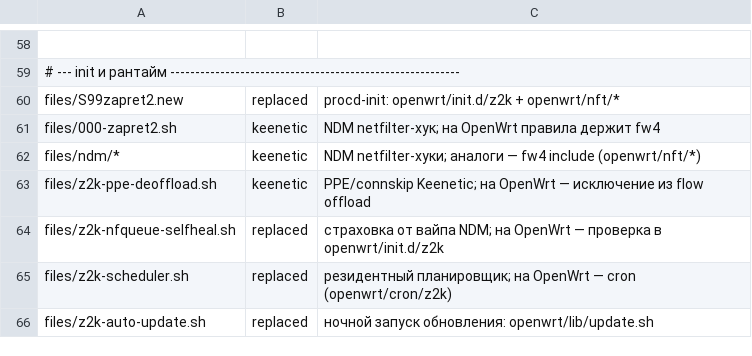
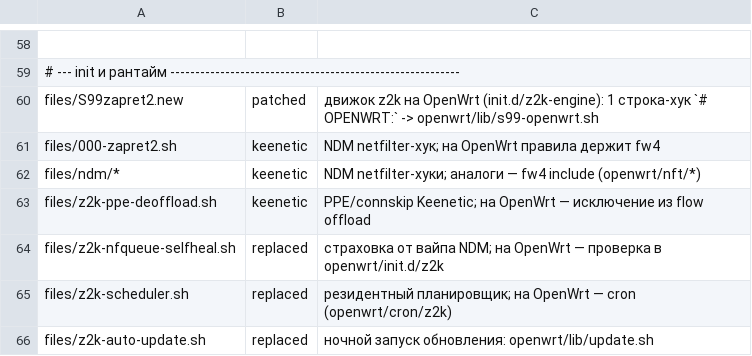
Before and after one commit to AlMinoOj/z2k-openwrt, a TSV file: openwrt/compat-map.tsv, drawn as a sheet; only a part is shown, gaps mark what is left out; the diff names each change by its address in the sheet, - before the commit and + after, or states it on an @@ line.

```diff
--- a/openwrt/compat-map.tsv
+++ b/openwrt/compat-map.tsv
-B60: replaced
+B60: patched
-C60: procd-init: openwrt/init.d/z2k + openwrt/nft/*
+C60: движок z2k на OpenWrt (init.d/z2k-engine): 1 строка-хук `# OPENWRT:` -> openwrt/lib/s99-openwrt.sh
```
Also changed, not shown: 19 other files.
